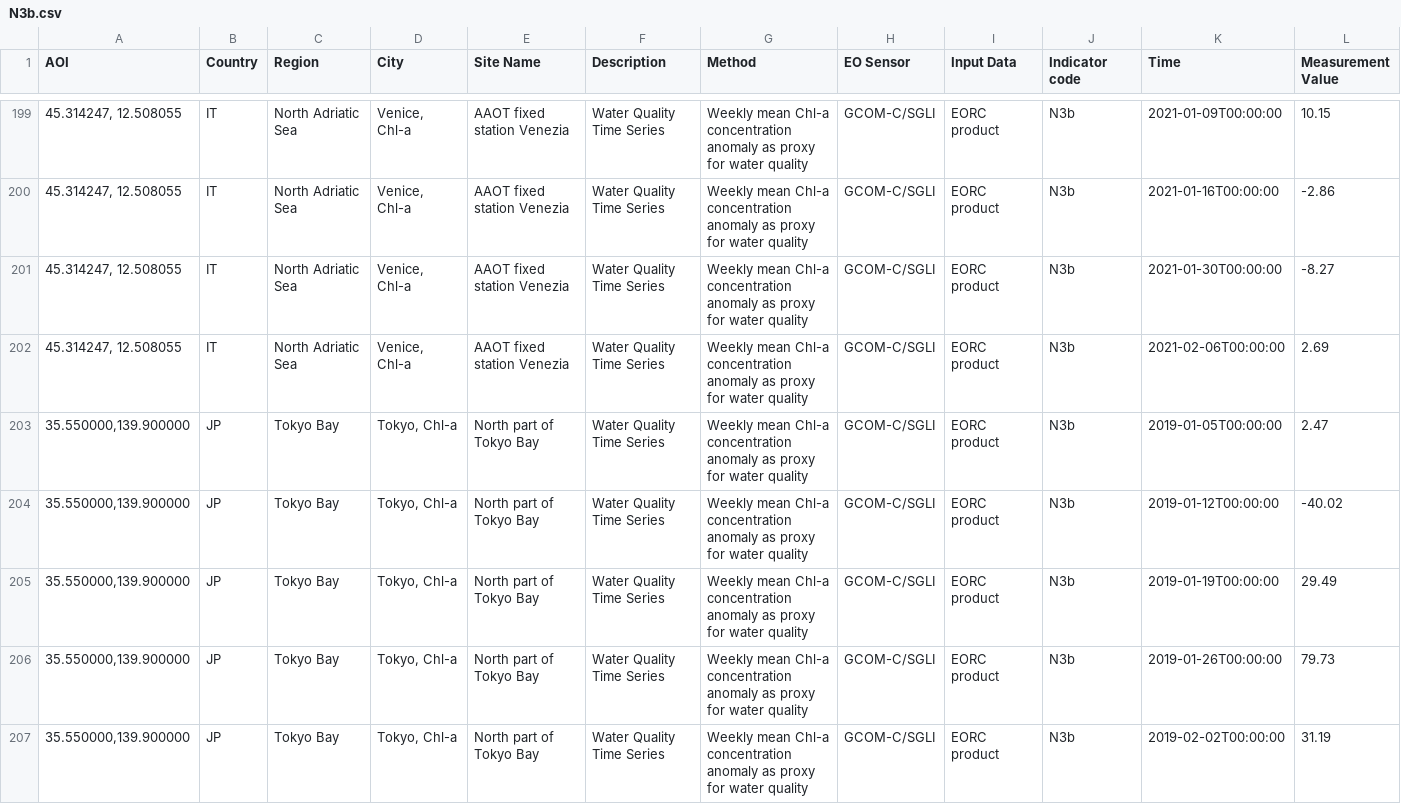
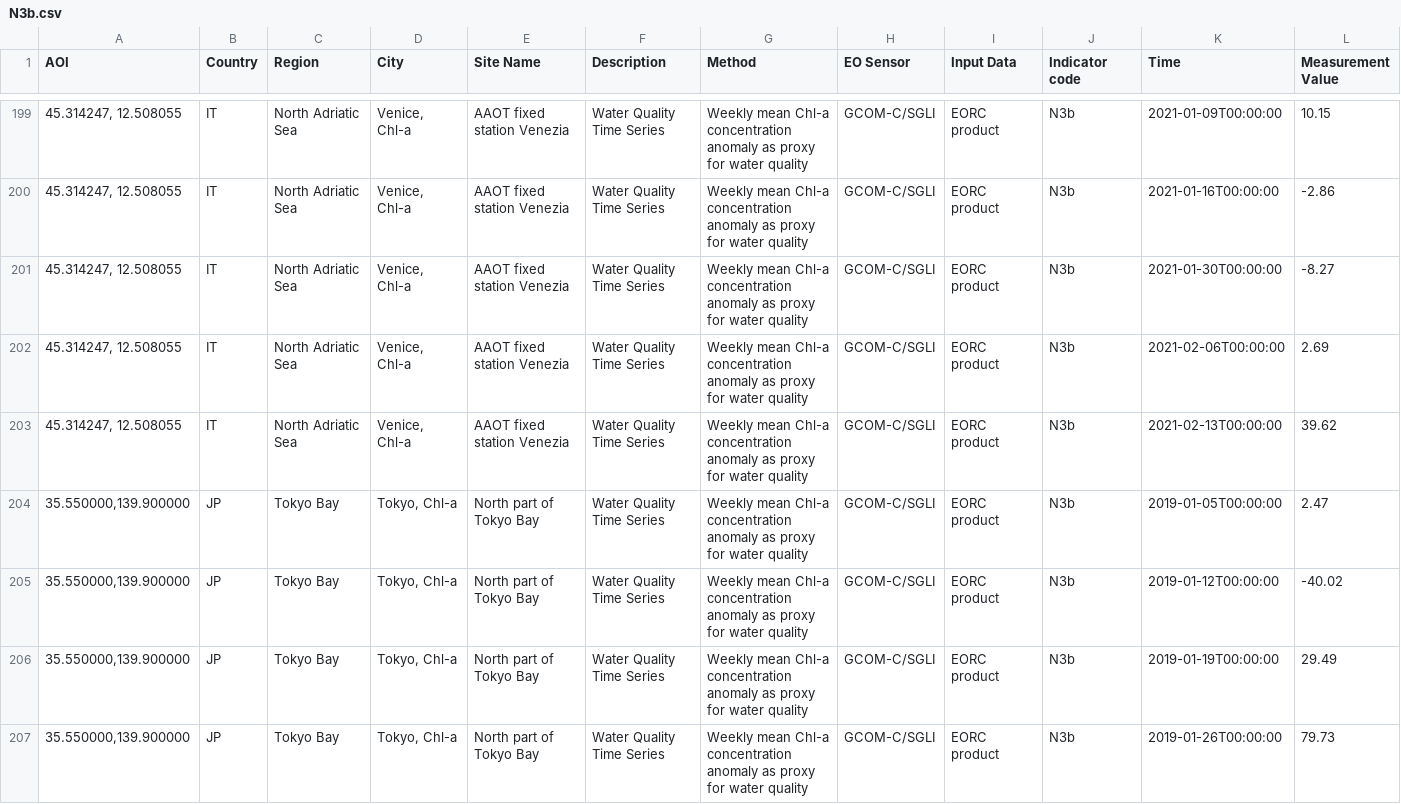
Before and after one commit to eurodatacube/eodash, a CSV file: app/public/data/trilateral/N3b.csv, drawn as a sheet; only a part is shown, gaps mark what is left out; the shorter side is filled out with more unchanged rows; rows hold the shown columns only; the diff covers the shown part only; the diff names each change by its address in the sheet, - before the commit and + after, or states it on an @@ line.

Commit message:
Update N3b.csv
updated jaxa

```diff
--- a/app/public/data/trilateral/N3b.csv
+++ b/app/public/data/trilateral/N3b.csv
+row 203: 45.314247, 12.508055 | IT | North Adriatic Sea | Venice, Chl-a | AAOT fixed station Venezia | Water Quality Time Series | Weekly mean Chl-a concentration anomaly as proxy for water quality | GCOM-C/SGLI | EORC product | N3b | 2021-02-13T00:00:00 | 39.62
```
Also changed, not shown: 7 added rows elsewhere in this file.
